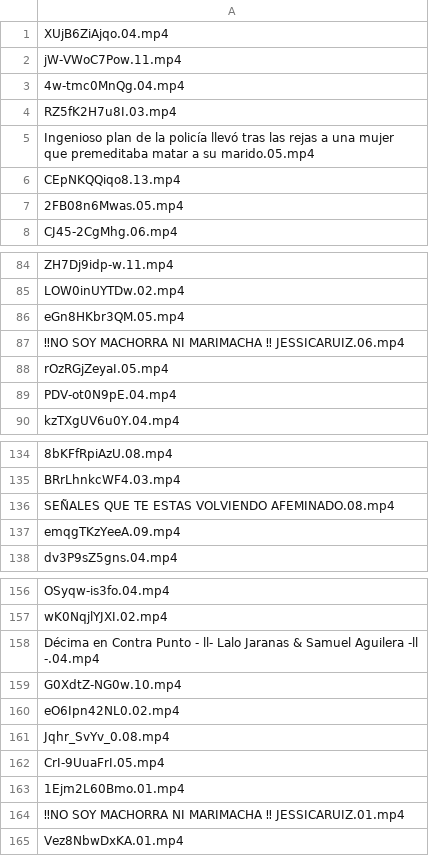
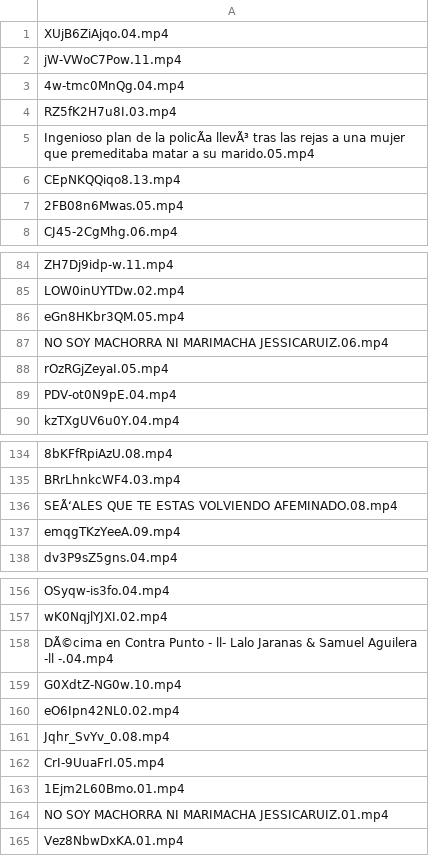
Before and after one commit to iltocl/hsdvmi-video-annotation-webapp, a CSV file: batch_files/batch_26.csv, drawn as a sheet; only a part is shown, gaps mark what is left out; the diff covers the shown part only; the diff names each change by its address in the sheet, - before the commit and + after, or states it on an @@ line.

```diff
--- a/batch_files/batch_26.csv
+++ b/batch_files/batch_26.csv
-A5: …de la policía llevó tras las…
+A5: …de la policÃa llevÃ³ tras las…
-A87: ‼NO SOY MACHORRA NI MARIMACHA ‼ JESSICARUIZ.06.mp4
+A87: NO SOY MACHORRA NI MARIMACHA JESSICARUIZ.06.mp4
-A136: SEÑALES QUE TE…
+A136: SEÃ‘ALES QUE TE…
-A158: Décima en Contra…
+A158: DÃ©cima en Contra…
-A164: ‼NO SOY MACHORRA NI MARIMACHA ‼ JESSICARUIZ.01.mp4
+A164: NO SOY MACHORRA NI MARIMACHA JESSICARUIZ.01.mp4
```
Also changed, not shown: 1 edited cell elsewhere in this file, batch_files/batch_13.csv, batch_files/batch_14.csv, 13 other files.
